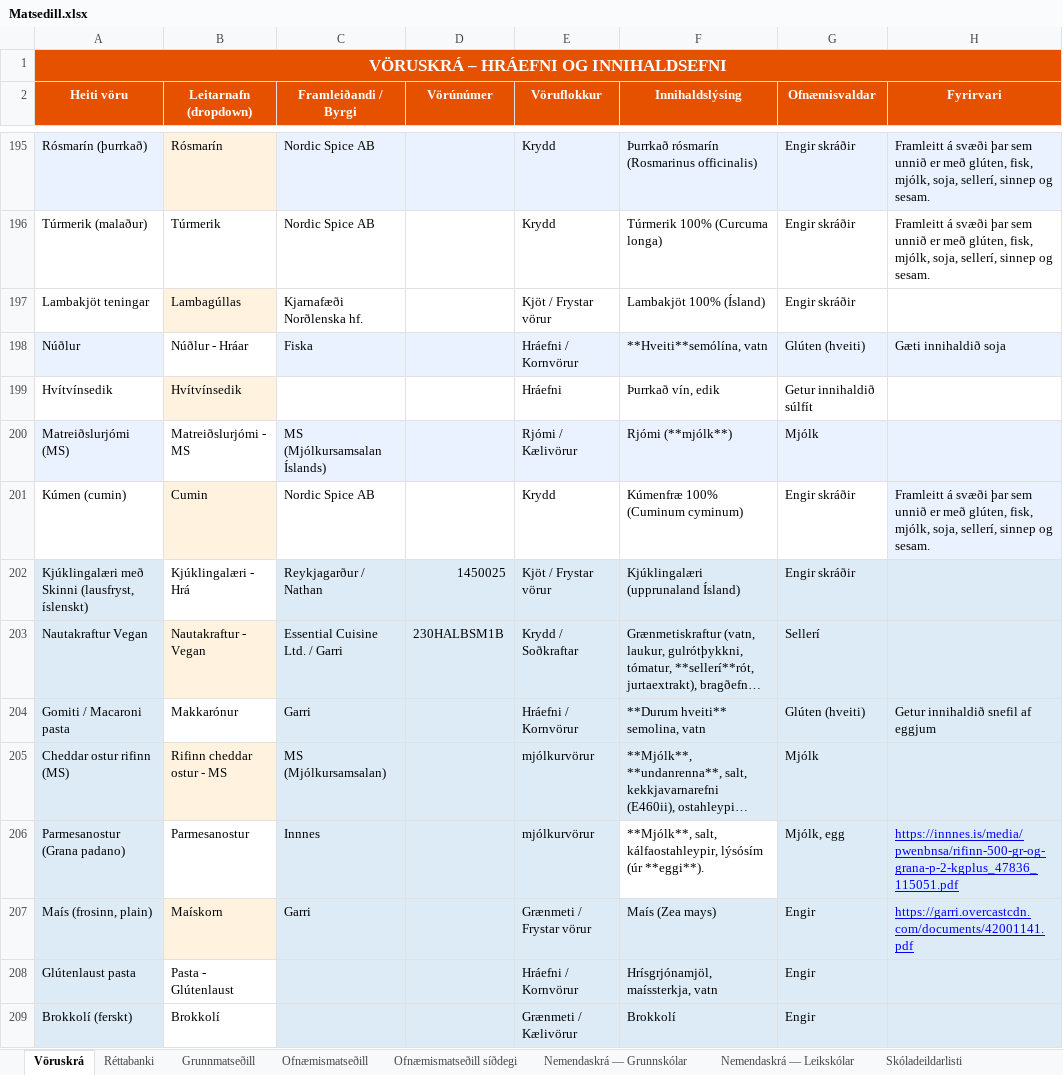
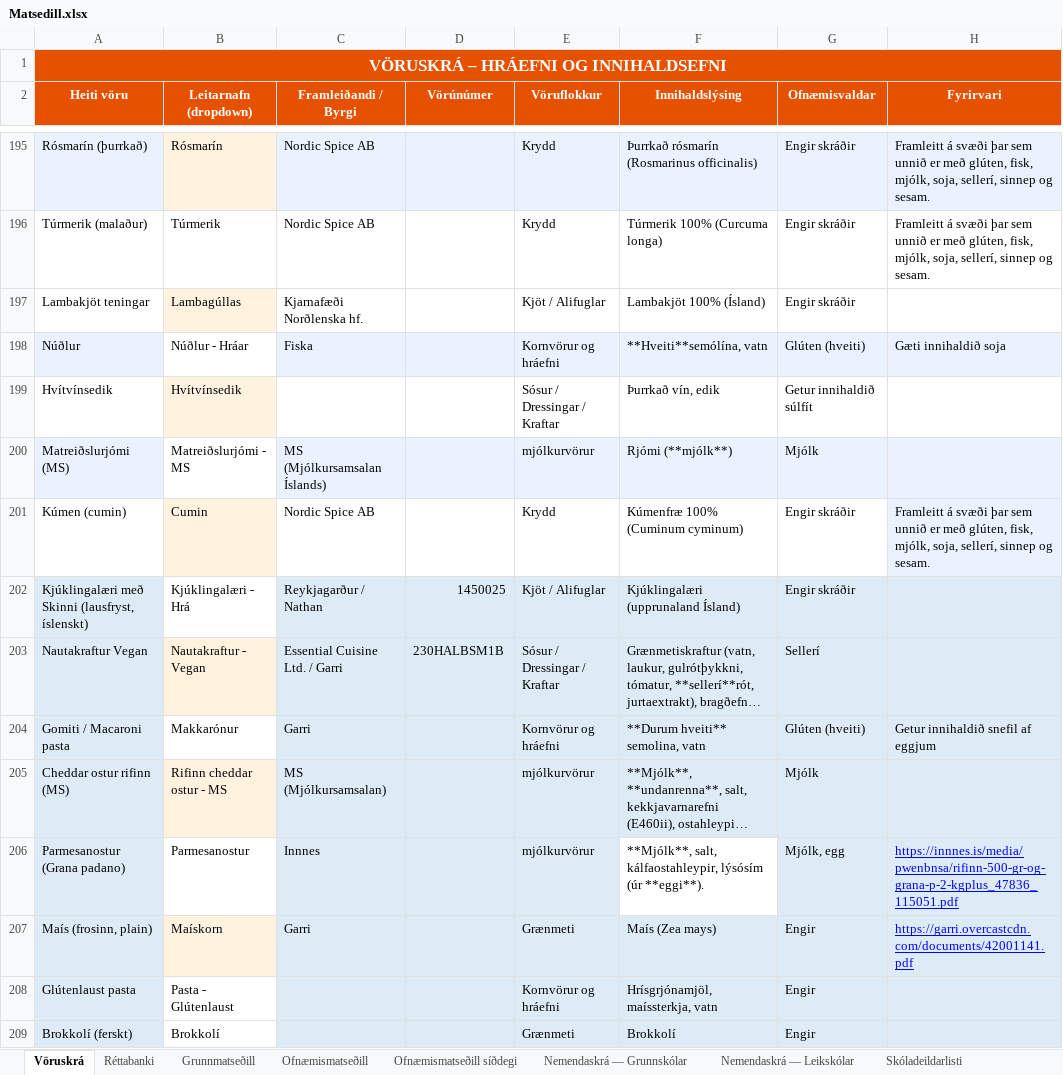
Before and after one commit to JohnBond87/matarstund, an Excel workbook: Matsedill.xlsx, sheet Vöruskrá, drawn as a sheet; only a part is shown, gaps mark what is left out; long unchanged cells end in …; values as stored, in another font and other column widths than the file's, no borders; the diff covers the shown part only; the diff names each change by its address in the sheet, - before the commit and + after, or states it on an @@ line.

Commit message:
Uppfærsla matseðils

```diff
--- a/Matsedill.xlsx (sheet Vöruskrá)
+++ b/Matsedill.xlsx (sheet Vöruskrá)
-E197 (Vöruflokkur): Kjöt / Frystar vörur
+E197 (Vöruflokkur): Kjöt / Alifuglar
-E198 (Vöruflokkur): Hráefni / Kornvörur
+E198 (Vöruflokkur): Kornvörur og hráefni
-E199 (Vöruflokkur): Hráefni
+E199 (Vöruflokkur): Sósur / Dressingar / Kraftar
-E200 (Vöruflokkur): Rjómi / Kælivörur
+E200 (Vöruflokkur): mjólkurvörur
-E202 (Vöruflokkur): Kjöt / Frystar vörur
+E202 (Vöruflokkur): Kjöt / Alifuglar
-E203 (Vöruflokkur): Krydd / Soðkraftar
+E203 (Vöruflokkur): Sósur / Dressingar / Kraftar
-E204 (Vöruflokkur): Hráefni / Kornvörur
+E204 (Vöruflokkur): Kornvörur og hráefni
-E207 (Vöruflokkur): Grænmeti / Frystar vörur
+E207 (Vöruflokkur): Grænmeti
-E208 (Vöruflokkur): Hráefni / Kornvörur
+E208 (Vöruflokkur): Kornvörur og hráefni
-E209 (Vöruflokkur): Grænmeti / Kælivörur
+E209 (Vöruflokkur): Grænmeti
```
Also changed, not shown: 20 edited cells elsewhere in this sheet.
